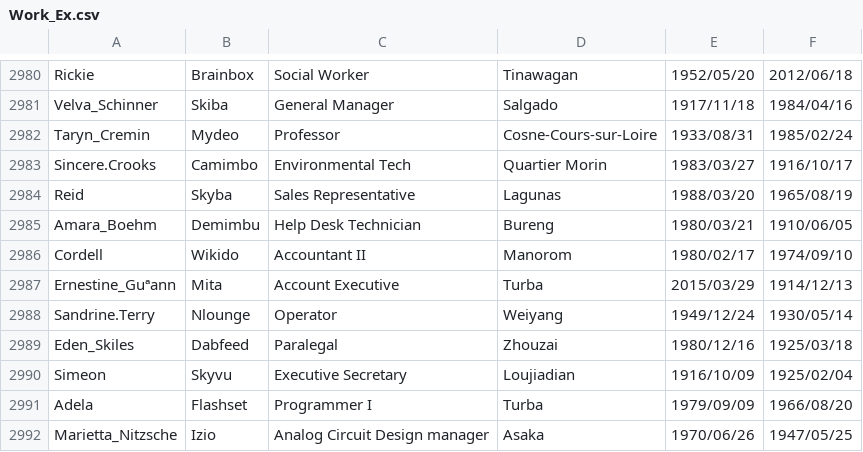
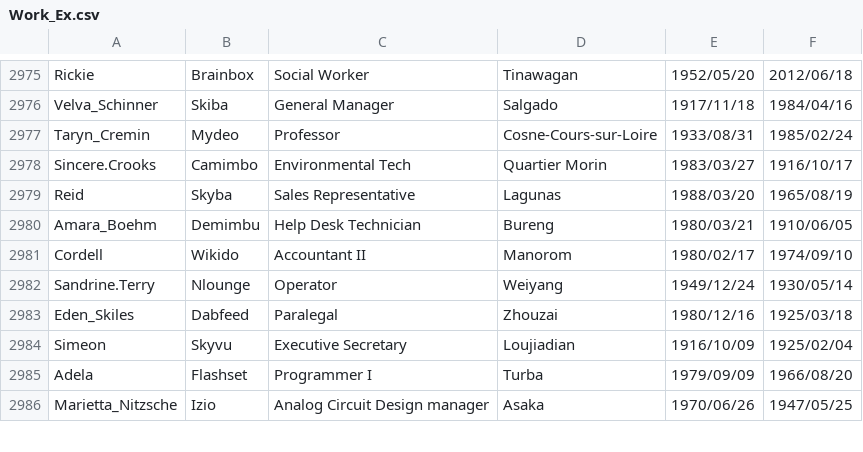
Before and after one commit to katherinegallaher/cs166, a CSV file: CS166_Project/data/Work_Ex.csv, drawn as a sheet; only a part is shown, gaps mark what is left out; the diff covers the shown part only; the diff names each change by its address in the sheet, - before the commit and + after, or states it on an @@ line.

```diff
--- a/CS166_Project/data/Work_Ex.csv
+++ b/CS166_Project/data/Work_Ex.csv
-row 2987: Ernestine_Guªann | Mita | Account Executive | Turba | 2015/03/29 | 1914/12/13
```
Also changed, not shown: 5 removed rows elsewhere in this file, CS166_Project/data/Connection.csv, 6 other files.
